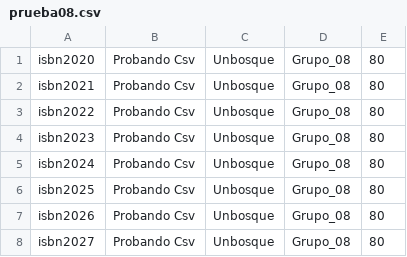
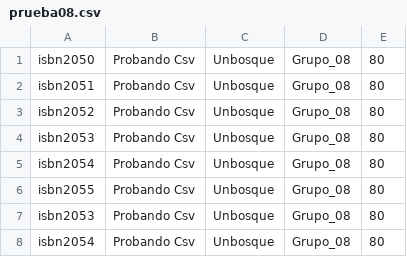
Before and after one commit to vivisfore15/Libros_Grupo08, a CSV file: src/main/webapp/Documentos/prueba08.csv, drawn as a sheet.

```diff
--- a/src/main/webapp/Documentos/prueba08.csv
+++ b/src/main/webapp/Documentos/prueba08.csv
@@ -1,8 +1,8 @@
-isbn2020,Probando Csv,Unbosque,Grupo_08,80
-isbn2021,Probando Csv,Unbosque,Grupo_08,80
-isbn2022,Probando Csv,Unbosque,Grupo_08,80
-isbn2023,Probando Csv,Unbosque,Grupo_08,80
-isbn2024,Probando Csv,Unbosque,Grupo_08,80
-isbn2025,Probando Csv,Unbosque,Grupo_08,80
-isbn2026,Probando Csv,Unbosque,Grupo_08,80
-isbn2027,Probando Csv,Unbosque,Grupo_08,80
+isbn2050,Probando Csv,Unbosque,Grupo_08,80
+isbn2051,Probando Csv,Unbosque,Grupo_08,80
+isbn2052,Probando Csv,Unbosque,Grupo_08,80
+isbn2053,Probando Csv,Unbosque,Grupo_08,80
+isbn2054,Probando Csv,Unbosque,Grupo_08,80
+isbn2055,Probando Csv,Unbosque,Grupo_08,80
+isbn2053,Probando Csv,Unbosque,Grupo_08,80
+isbn2054,Probando Csv,Unbosque,Grupo_08,80
```
Also changed, not shown: 7 other files.
